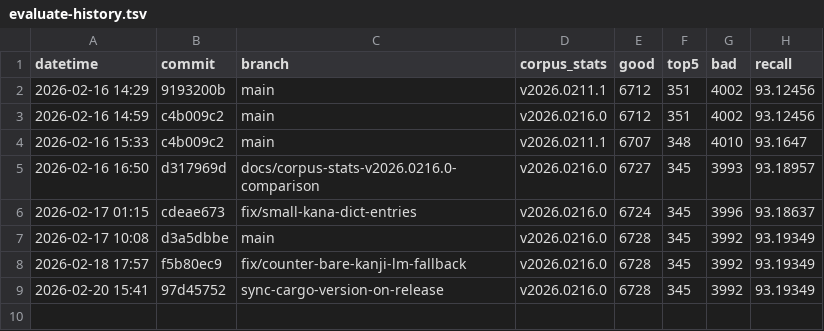
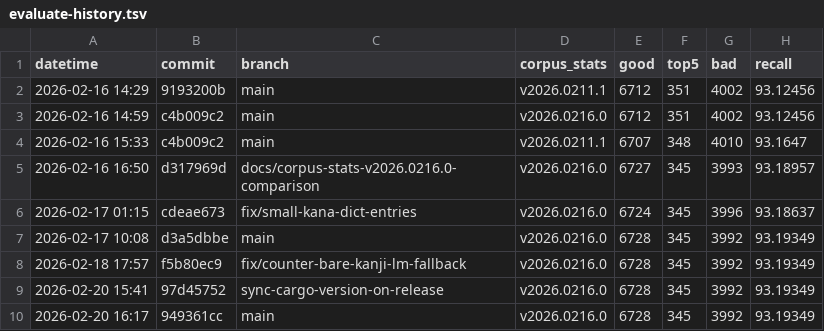
Before and after one commit to akaza-im/akaza, a TSV file: default-model/evaluate-history.tsv, drawn as a sheet.

```diff
--- a/default-model/evaluate-history.tsv
+++ b/default-model/evaluate-history.tsv
@@ -9 +9,2 @@ datetime	commit	branch	corpus_stats	good	top5	bad	recall
 2026-02-20 15:41	97d45752	sync-cargo-version-on-release	v2026.0216.0	6728	345	3992	93.19349
+2026-02-20 16:17	949361cc	main	v2026.0216.0	6728	345	3992	93.19349
```
Also changed, not shown: 3 other files.
